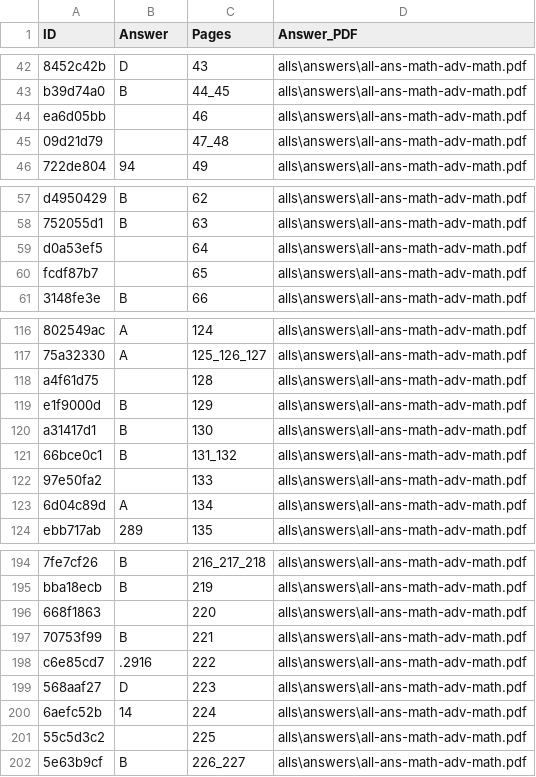
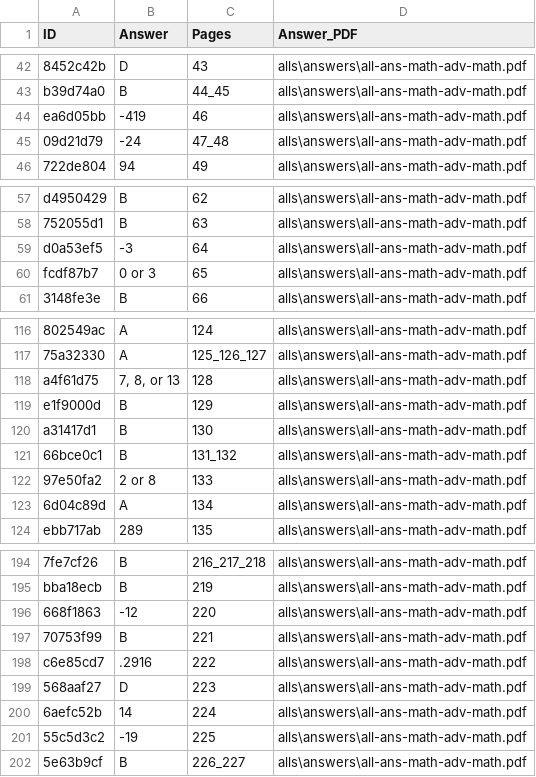
Before and after one commit to michabay05/parse-ssqb, a CSV file: all-a-parsed.csv, drawn as a sheet; only a part is shown, gaps mark what is left out; the diff covers the shown part only; the diff names each change by its address in the sheet, - before the commit and + after, or states it on an @@ line.

Commit message:
Added ability to import answers from previously parsed info

```diff
--- a/all-a-parsed.csv
+++ b/all-a-parsed.csv
-B44 (Answer): (empty)
+B44 (Answer): -419
-B45 (Answer): (empty)
+B45 (Answer): -24
-B59 (Answer): (empty)
+B59 (Answer): -3
-B60 (Answer): (empty)
+B60 (Answer): 0 or 3
-B118 (Answer): (empty)
+B118 (Answer): 7, 8, or 13
-B122 (Answer): (empty)
+B122 (Answer): 2 or 8
-B196 (Answer): (empty)
+B196 (Answer): -12
-B201 (Answer): (empty)
+B201 (Answer): -19
```
Also changed, not shown: 57 edited cells elsewhere in this file, 3 other files.
